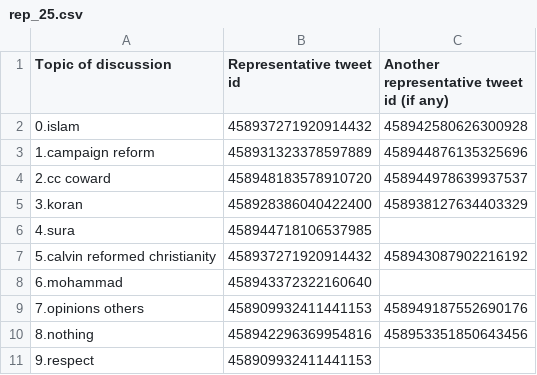
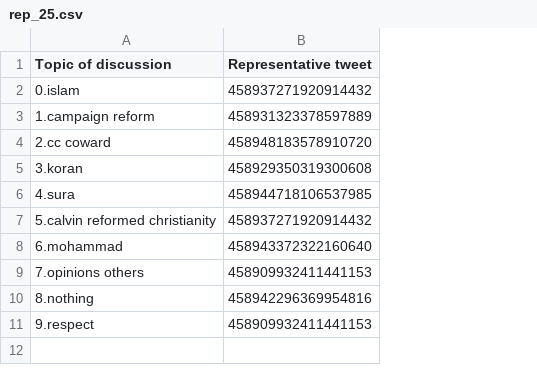
Before and after one commit to akhiljain93/twitter-cascades-demo, a CSV file: entity_score/reps/rep_25.csv, drawn as a sheet; the diff names each change by its address in the sheet, - before the commit and + after, or states it on an @@ line.

Commit message:
single representative tweet

```diff
--- a/entity_score/reps/rep_25.csv
+++ b/entity_score/reps/rep_25.csv
-column C, rows 1-10: Another representative tweet id (if any) | 458942580626300928 | 458944876135325696 | 458944978639937537 | 458938127634403329 |  | 458943087902216192 |  | 458949187552690176 | 458953351850643456
-B1: Representative tweet id
+B1: Representative tweet
-B5 (Representative tweet): 458928386040422400
+B5 (Representative tweet): 458929350319300608
```
Also changed, not shown: entity_score/reps/rep_11.csv, entity_score/reps/rep_24.csv, 50 other files.
